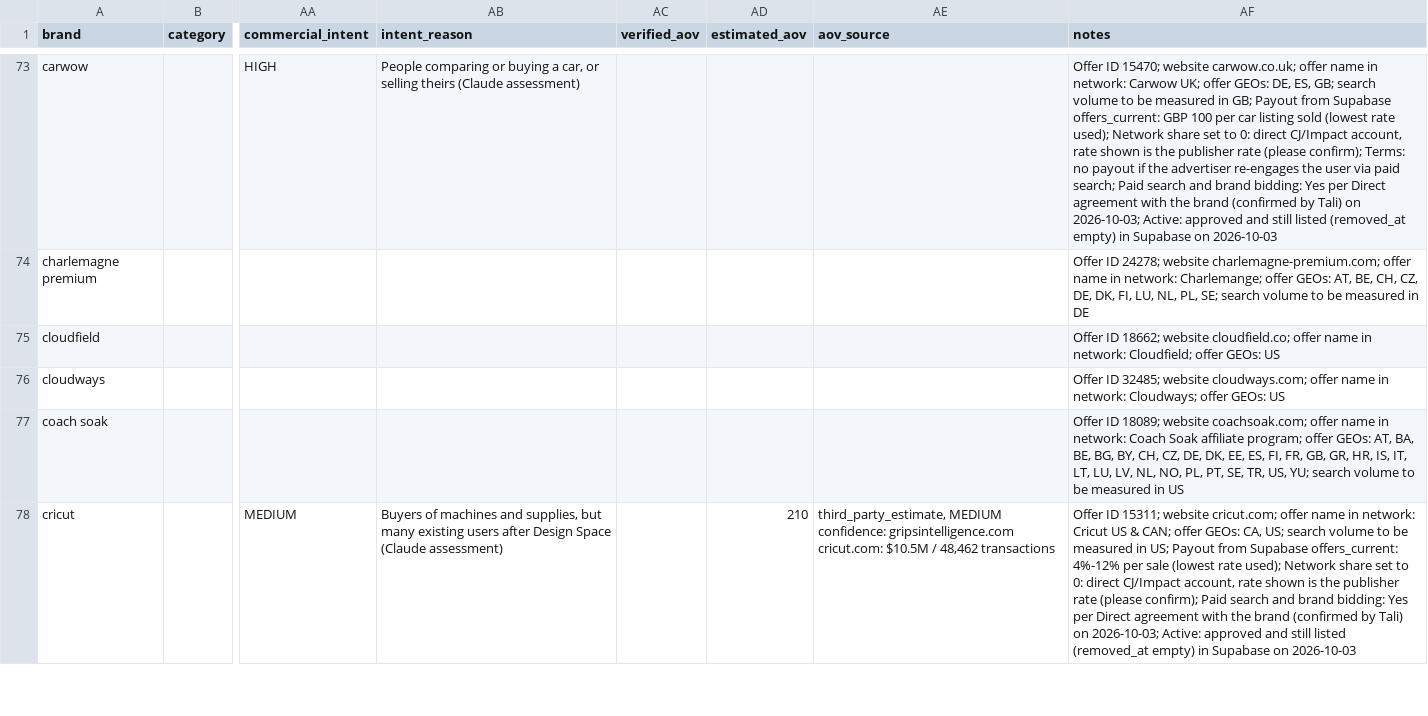
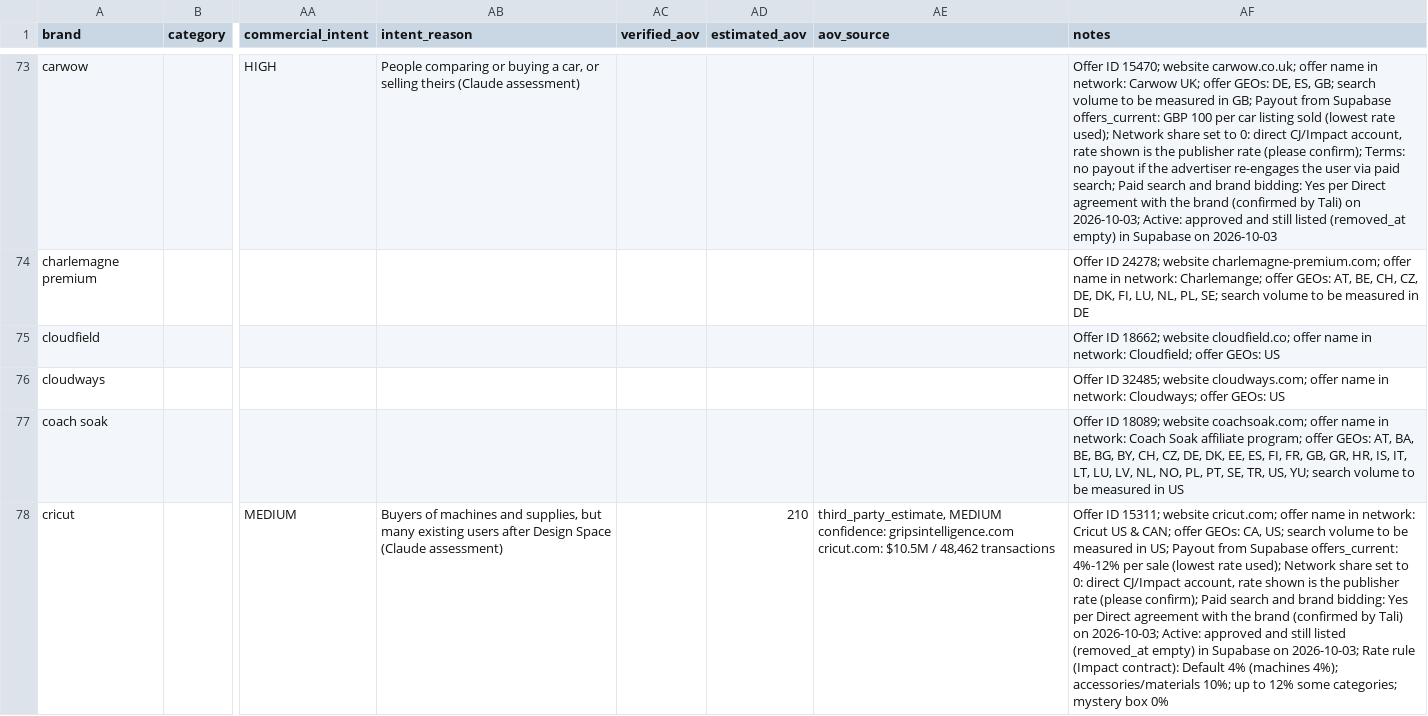
Before and after one commit to tb574/Reports, a CSV file: bulls/lists/2026-10-03_cj_impact/offers.csv, drawn as a sheet; only a part is shown, gaps mark what is left out; the diff covers the shown part only; the diff names each change by its address in the sheet, - before the commit and + after, or states it on an @@ line.

```diff
--- a/bulls/lists/2026-10-03_cj_impact/offers.csv
+++ b/bulls/lists/2026-10-03_cj_impact/offers.csv
-AF78 (notes): …Supabase on 2026-10-03
+AF78 (notes): …Supabase on 2026-10-03; Rate rule (Impact contract): Default 4% (machines 4%); accessories/materials 10%; up to 12% some categories; mystery box 0%
```
Also changed, not shown: 31 edited cells elsewhere in this file, bulls/lists/2026-10-03_cj_impact/report/bulls_scored_2026-10-04.csv, 3 other files.
